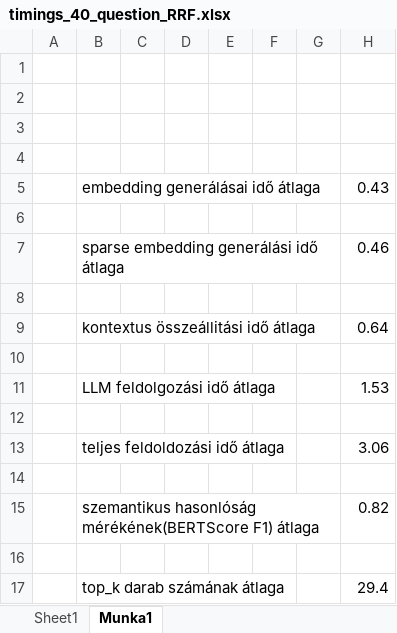
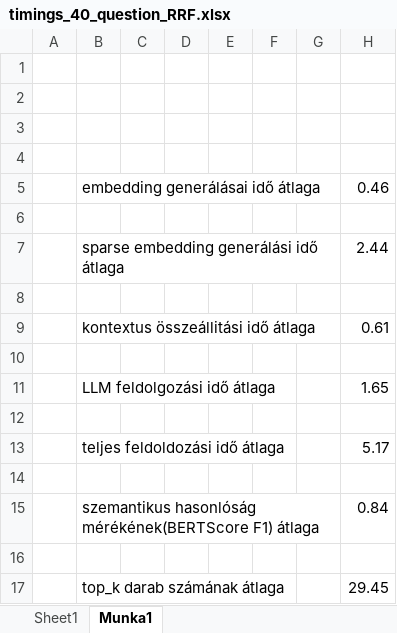
Before and after one commit to kriszta99/flask-chatbot, an Excel workbook: hybrid_searchTesting/timings_40_question_RRF.xlsx, sheet Munka1, drawn as a sheet; values as stored, in another font and other column widths than the file's, no borders; the diff names each change by its address in the sheet, - before the commit and + after, or states it on an @@ line.

```diff
--- a/hybrid_searchTesting/timings_40_question_RRF.xlsx (sheet Munka1)
+++ b/hybrid_searchTesting/timings_40_question_RRF.xlsx (sheet Munka1)
-H5: 0.43
+H5: 0.46
-H7: 0.46
+H7: 2.44
-H9: 0.64
+H9: 0.61
-H11: 1.53
+H11: 1.65
-H13: 3.06
+H13: 5.17
-H15: 0.82
+H15: 0.84
-H17: 29.4
+H17: 29.45
```
Also changed, not shown: sheet Sheet1.
